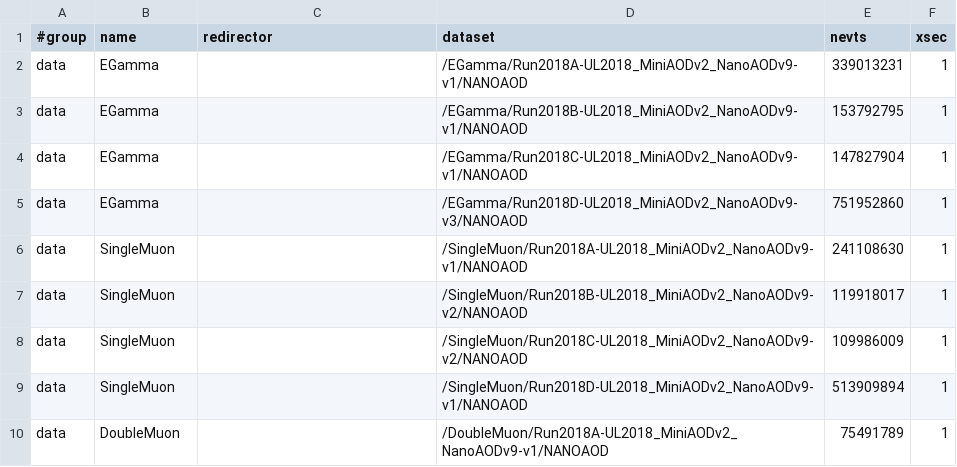
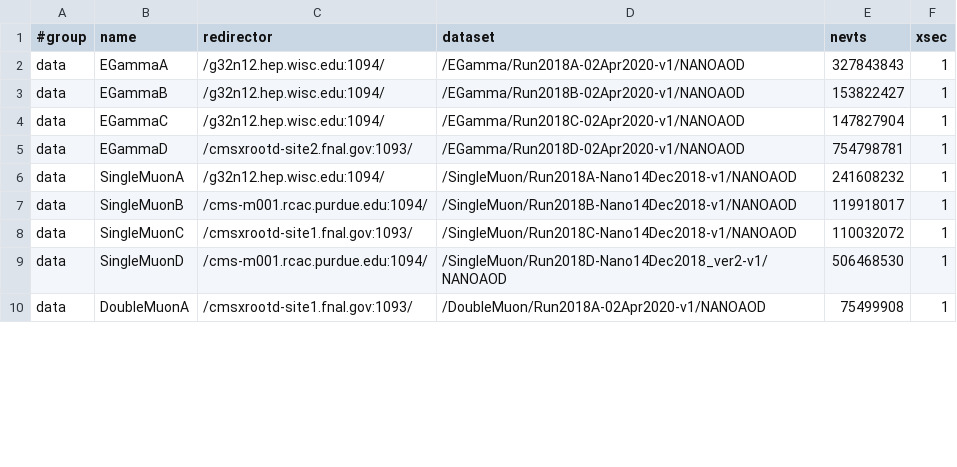
Before and after one commit to GageDeZoort/AZh_Princeton, a CSV file: sample_lists/data_2018.csv, drawn as a sheet; only a part is shown; the diff covers the shown part only.

Commit message:
update tight selections, UL samples

```diff
--- a/sample_lists/data_2018.csv
+++ b/sample_lists/data_2018.csv
@@ -1,10 +1,10 @@
 #group,name,redirector,dataset,nevts,xsec
-data,EGamma,,/EGamma/Run2018A-UL2018_MiniAODv2_NanoAODv9-v1/NANOAOD,339013231,1
-data,EGamma,,/EGamma/Run2018B-UL2018_MiniAODv2_NanoAODv9-v1/NANOAOD,153792795,1
-data,EGamma,,/EGamma/Run2018C-UL2018_MiniAODv2_NanoAODv9-v1/NANOAOD,147827904,1
-data,EGamma,,/EGamma/Run2018D-UL2018_MiniAODv2_NanoAODv9-v3/NANOAOD,751952860,1
-data,SingleMuon,,/SingleMuon/Run2018A-UL2018_MiniAODv2_NanoAODv9-v1/NANOAOD,241108630,1
-data,SingleMuon,,/SingleMuon/Run2018B-UL2018_MiniAODv2_NanoAODv9-v2/NANOAOD,119918017,1
-data,SingleMuon,,/SingleMuon/Run2018C-UL2018_MiniAODv2_NanoAODv9-v2/NANOAOD,109986009,1
-data,SingleMuon,,/SingleMuon/Run2018D-UL2018_MiniAODv2_NanoAODv9-v1/NANOAOD,513909894,1
-data,DoubleMuon,,/DoubleMuon/Run2018A-UL2018_MiniAODv2_NanoAODv9-v1/NANOAOD,75491789,1
+data,EGammaA,/g32n12.hep.wisc.edu:1094/,/EGamma/Run2018A-02Apr2020-v1/NANOAOD,327843843,1
+data,EGammaB,/g32n12.hep.wisc.edu:1094/,/EGamma/Run2018B-02Apr2020-v1/NANOAOD,153822427,1
+data,EGammaC,/g32n12.hep.wisc.edu:1094/,/EGamma/Run2018C-02Apr2020-v1/NANOAOD,147827904,1
+data,EGammaD,/cmsxrootd-site2.fnal.gov:1093/,/EGamma/Run2018D-02Apr2020-v1/NANOAOD,754798781,1
+data,SingleMuonA,/g32n12.hep.wisc.edu:1094/,/SingleMuon/Run2018A-Nano14Dec2018-v1/NANOAOD,241608232,1
+data,SingleMuonB,/cms-m001.rcac.purdue.edu:1094/,/SingleMuon/Run2018B-Nano14Dec2018-v1/NANOAOD,119918017,1
+data,SingleMuonC,/cmsxrootd-site1.fnal.gov:1093/,/SingleMuon/Run2018C-Nano14Dec2018-v1/NANOAOD,110032072,1
+data,SingleMuonD,/cms-m001.rcac.purdue.edu:1094/,/SingleMuon/Run2018D-Nano14Dec2018_ver2-v1/NANOAOD,506468530,1
+data,DoubleMuonA,/cmsxrootd-site1.fnal.gov:1093/,/DoubleMuon/Run2018A-02Apr2020-v1/NANOAOD,75499908,1
```
Also changed, not shown: 10 edited cells elsewhere in this file, sample_lists/MC_UL_2018.csv, 8 other files.
